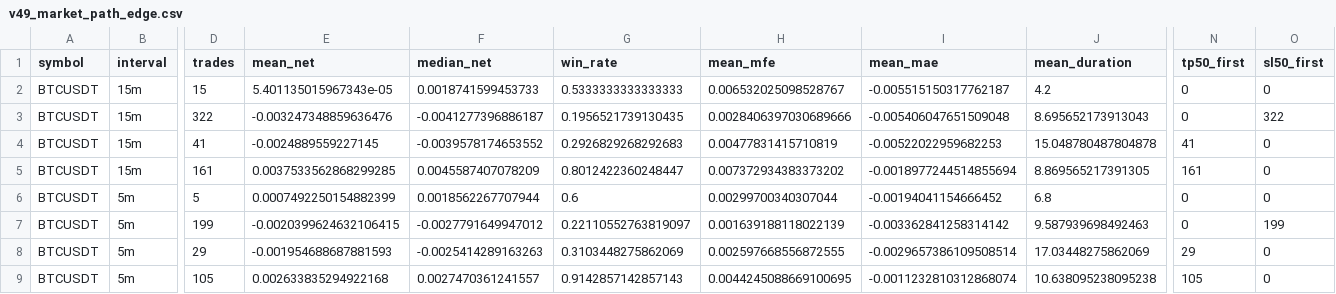
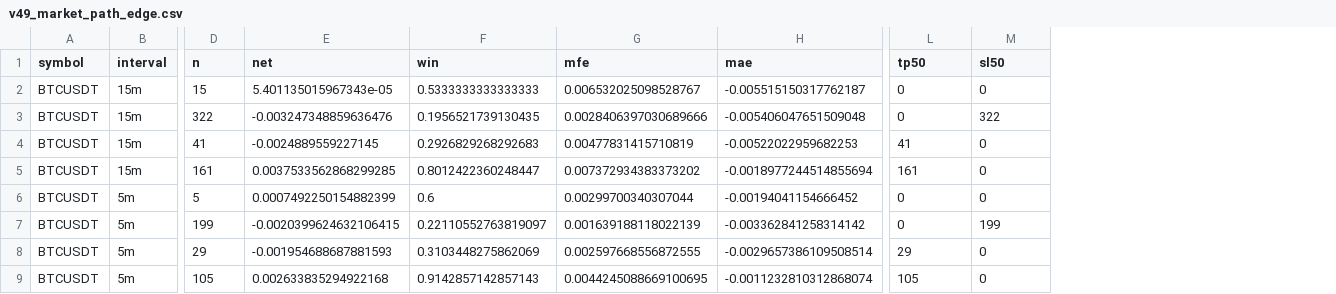
Before and after one commit to miaranarm/scalp_lab, a CSV file: results/v49_market_path_edge.csv, drawn as a sheet; only a part is shown, gaps mark what is left out; removed rows and columns are numbered as before the commit, all else as after; the diff names each change by its address in the sheet, - before the commit and + after, or states it on an @@ line.

```diff
--- a/results/v49_market_path_edge.csv
+++ b/results/v49_market_path_edge.csv
-column F (median_net), rows 2-9: 0.0018741599453733 | -0.0041277396886187 | -0.0039578174653552 | 0.0045587407078209 | 0.0018562267707944 | -0.0027791649947012 | -0.0025414289163263 | 0.0027470361241557
-column J (mean_duration), rows 2-9: 4.2 | 8.695652173913043 | 15.048780487804878 | 8.869565217391305 | 6.8 | 9.587939698492463 | 17.03448275862069 | 10.638095238095238
-D1: trades
+D1: n
-E1: mean_net
+E1: net
-F1: win_rate
+F1: win
-G1: mean_mfe
+G1: mfe
-H1: mean_mae
+H1: mae
-L1: tp50_first
+L1: tp50
-M1: sl50_first
+M1: sl50
```
Also changed, not shown: results/v49_exit_path_edge.csv, results/v49_regime_path_edge.csv, 6 other files.
